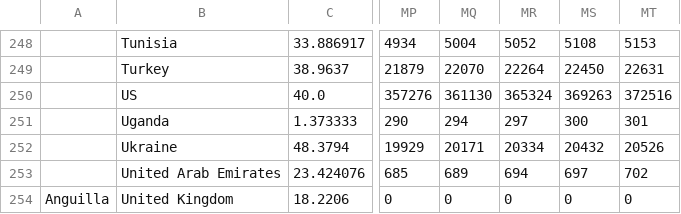
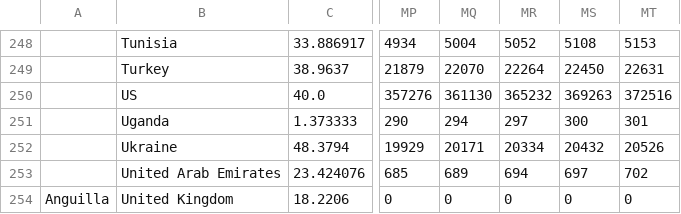
Before and after one commit to bkandiyal/covid19-dataset, a CSV file: data/time_series_covid19_deaths_global.csv, drawn as a sheet; only a part is shown, gaps mark what is left out; the diff names each change by its address in the sheet, - before the commit and + after, or states it on an @@ line.

```diff
--- a/data/time_series_covid19_deaths_global.csv
+++ b/data/time_series_covid19_deaths_global.csv
-MR250: 365324
+MR250: 365232
```
